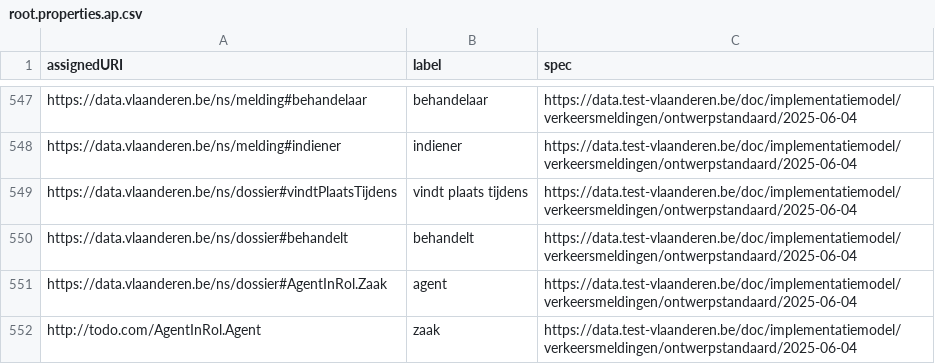
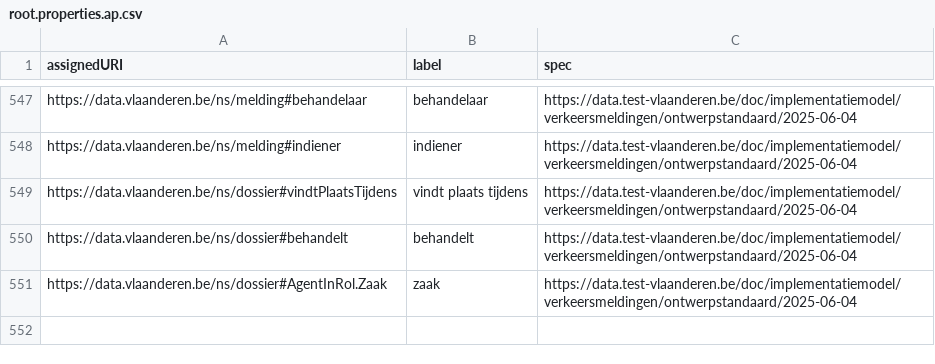
Before and after one commit to Informatievlaanderen/data.vlaanderen.be-statistics, a CSV file: root.properties.ap.csv, drawn as a sheet; only a part is shown, gaps mark what is left out.

```diff
--- a/root.properties.ap.csv
+++ b/root.properties.ap.csv
@@ -550,3 +550,2 @@
 "https://data.vlaanderen.be/ns/dossier#behandelt","behandelt","https://data.test-vlaanderen.be/doc/implementatiemodel/verkeersmeldingen/ontwerpstandaard/2025-06-04"
-"https://data.vlaanderen.be/ns/dossier#AgentInRol.Zaak","agent","https://data.test-vlaanderen.be/doc/implementatiemodel/verkeersmeldingen/ontwerpstandaard/2025-06-04"
-"http://todo.com/AgentInRol.Agent","zaak","https://data.test-vlaanderen.be/doc/implementatiemodel/verkeersmeldingen/ontwerpstandaard/2025-06-04"
+"https://data.vlaanderen.be/ns/dossier#AgentInRol.Zaak","zaak","https://data.test-vlaanderen.be/doc/implementatiemodel/verkeersmeldingen/ontwerpstandaard/2025-06-04"
```
Also changed, not shown: root.externalclasses.ap.csv, root.externalproperties.ap.csv, 15 other files.
